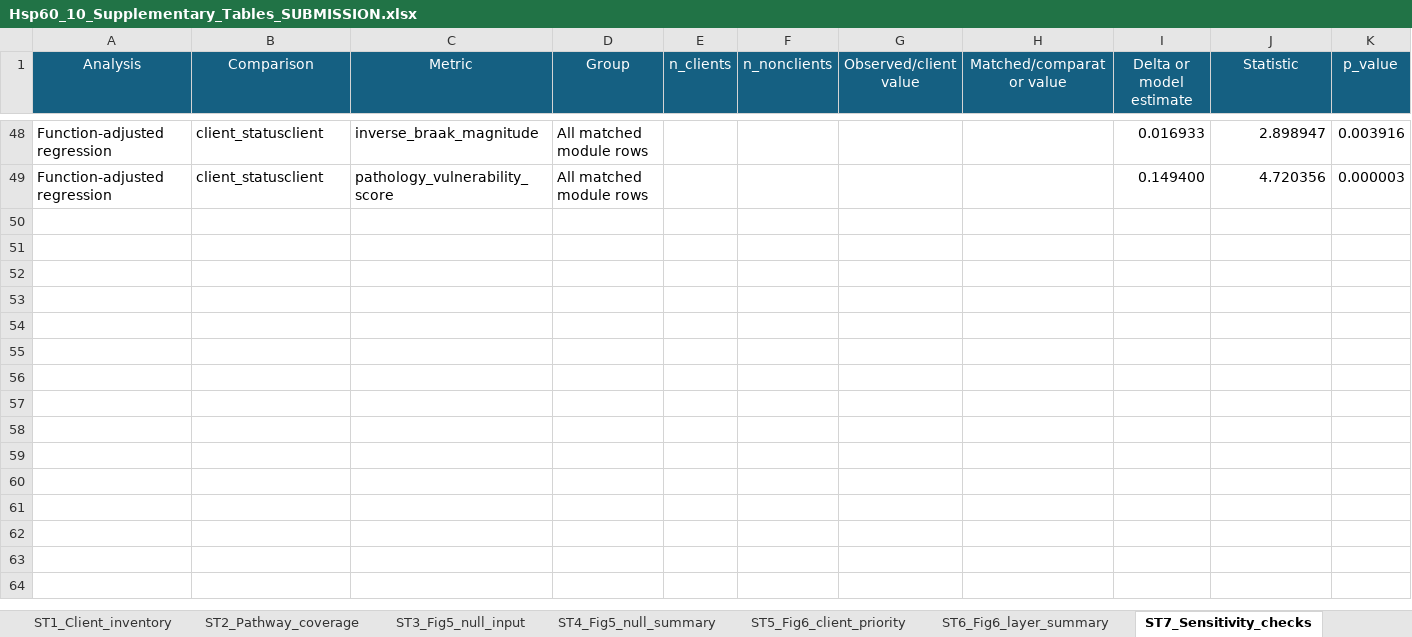
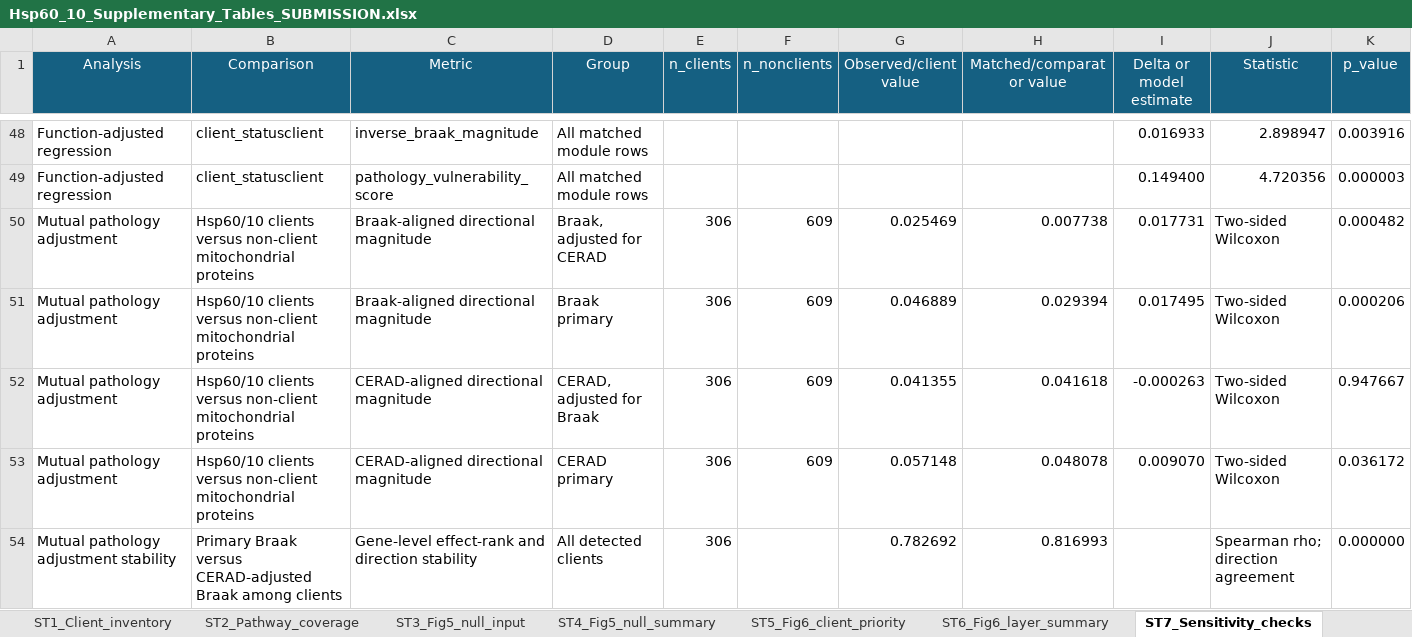
Before and after one commit to asloane-buck/hsp60-10_rosmap_publication_submission, an Excel workbook: supplementary_tables/Hsp60_10_Supplementary_Tables_SUBMISSION.xlsx, sheet ST7_Sensitivity_checks, drawn as a sheet; only a part is shown, gaps mark what is left out; values as stored, in another font and other column widths than the file's, no borders; table styles not drawn; rows hold the shown columns only; the diff covers the shown part only; the diff names each change by its address in the sheet, - before the commit and + after, or states it on an @@ line.

Commit message:
Prepare reciprocal pathology revision release

```diff
--- a/supplementary_tables/Hsp60_10_Supplementary_Tables_SUBMISSION.xlsx (sheet ST7_Sensitivity_checks)
+++ b/supplementary_tables/Hsp60_10_Supplementary_Tables_SUBMISSION.xlsx (sheet ST7_Sensitivity_checks)
+row 50: Mutual pathology adjustment | Hsp60/10 clients versus non-client mitochondrial proteins | Braak-aligned directional magnitude | Braak, adjusted for CERAD | 306 | 609 | 0.025469 | 0.007738 | 0.017731 | Two-sided Wilcoxon | 0.000482
+row 51: Mutual pathology adjustment | Hsp60/10 clients versus non-client mitochondrial proteins | Braak-aligned directional magnitude | Braak primary | 306 | 609 | 0.046889 | 0.029394 | 0.017495 | Two-sided Wilcoxon | 0.000206
+row 52: Mutual pathology adjustment | Hsp60/10 clients versus non-client mitochondrial proteins | CERAD-aligned directional magnitude | CERAD, adjusted for Braak | 306 | 609 | 0.041355 | 0.041618 | -0.000263 | Two-sided Wilcoxon | 0.947667
+row 53: Mutual pathology adjustment | Hsp60/10 clients versus non-client mitochondrial proteins | CERAD-aligned directional magnitude | CERAD primary | 306 | 609 | 0.057148 | 0.048078 | 0.009070 | Two-sided Wilcoxon | 0.036172
+row 54: Mutual pathology adjustment stability | Primary Braak versus CERAD-adjusted Braak among clients | Gene-level effect-rank and direction stability | All detected clients | 306 |  | 0.782692 | 0.816993 |  | Spearman rho; direction agreement | 0.000000
```
Also changed, not shown: 5 added rows elsewhere in this sheet, sheet ST10_Pathology_models, 4 other files.
